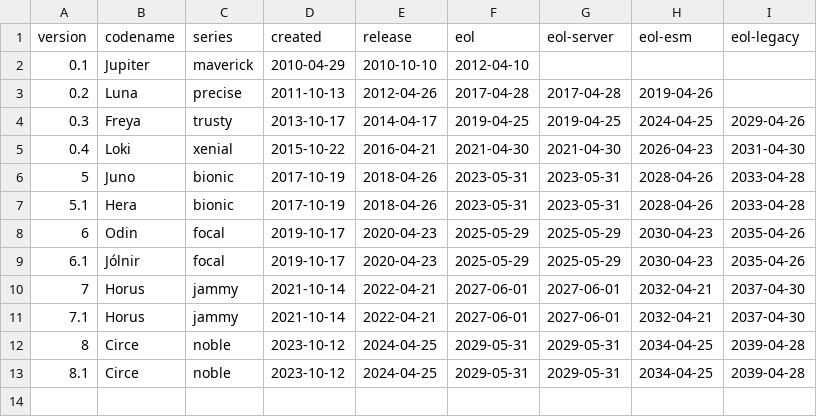
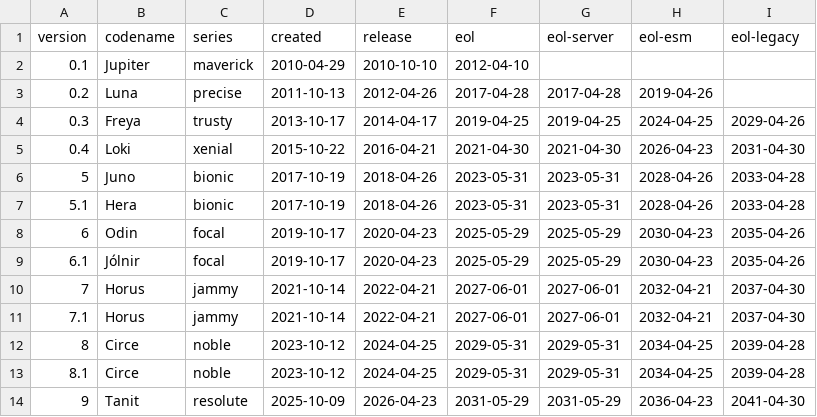
Before and after one commit to elementary/os-patches, a CSV file: elementary os.csv, drawn as a sheet.

Commit message:
Add 9 release

```diff
--- a/elementary os.csv
+++ b/elementary os.csv
@@ -13 +13,2 @@ version,codename,series,created,release,eol,eol-server,eol-esm,eol-legacy
 8.1,Circe,noble,2023-10-12,2024-04-25,2029-05-31,2029-05-31,2034-04-25,2039-04-28
+9,Tanit,resolute,2025-10-09,2026-04-23,2031-05-29,2031-05-29,2036-04-23,2041-04-30
```
